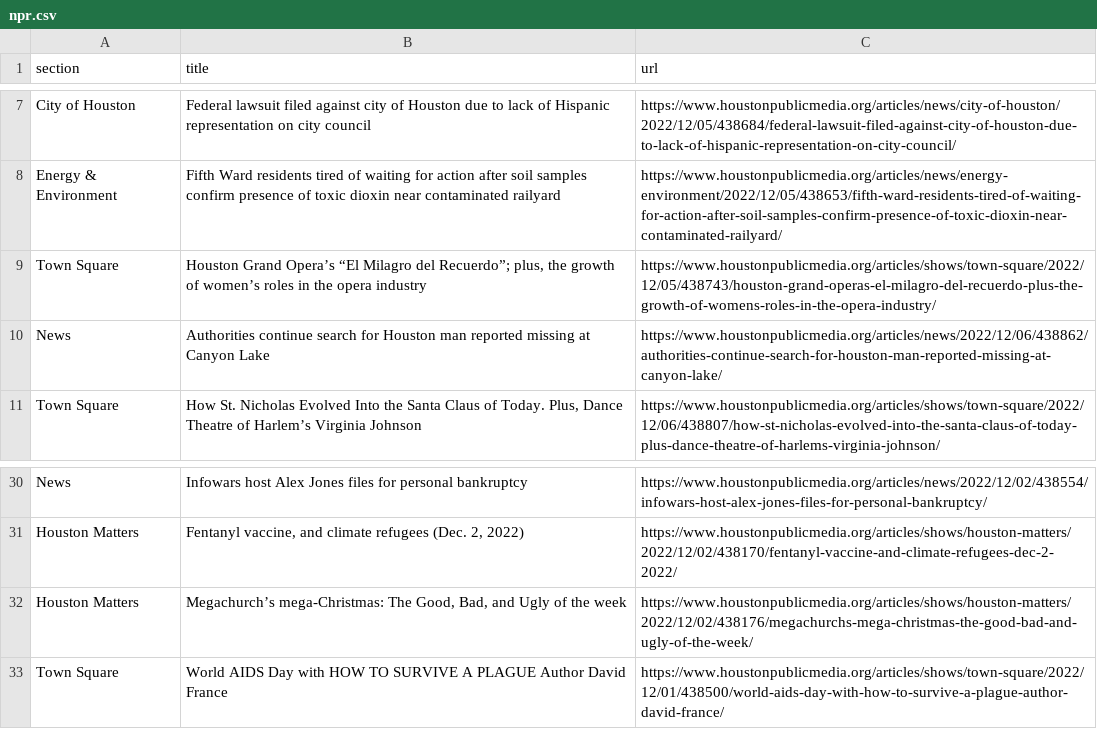
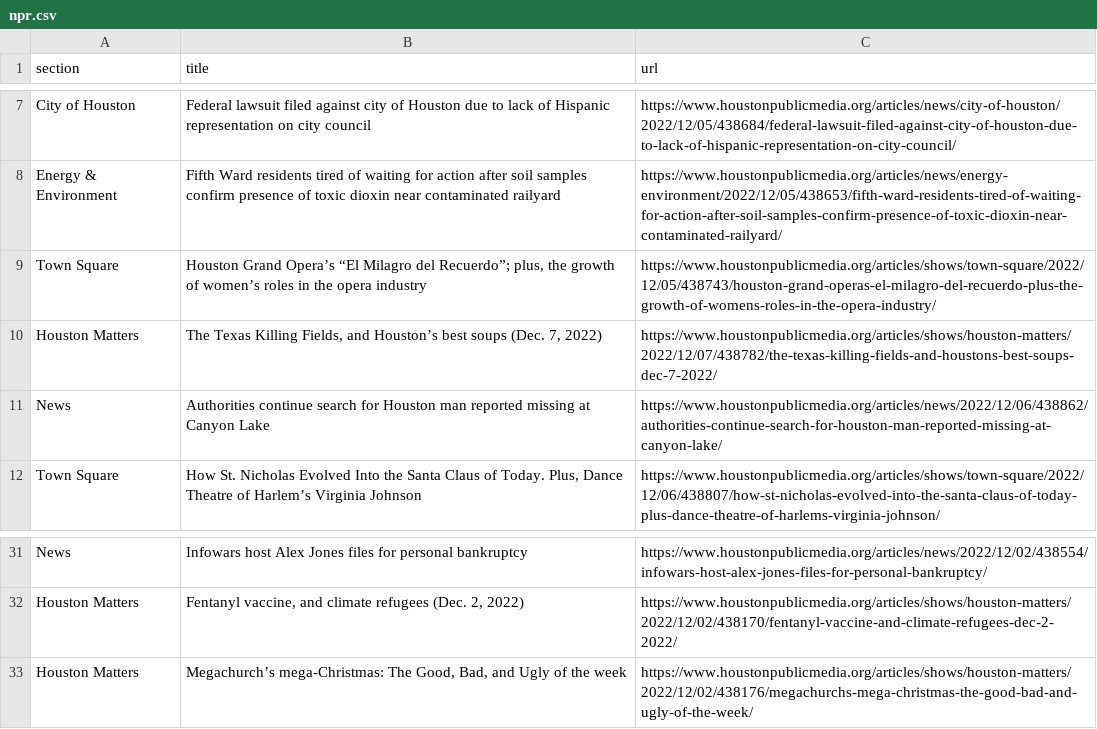
Before and after one commit to tanazm/Houston_scraped, a CSV file: npr.csv, drawn as a sheet; only a part is shown, gaps mark what is left out; removed rows and columns are numbered as before the commit, all else as after; the diff names each change by its address in the sheet, - before the commit and + after, or states it on an @@ line.

```diff
--- a/npr.csv
+++ b/npr.csv
+row 10: Houston Matters | The Texas Killing Fields, and Houston’s best soups (Dec. 7, 2022) | https://www.houstonpublicmedia.org/articles/shows/houston-matters/2022/12/07/438782/the-texas-killing-fields-and-houstons-best-soups-dec-7-2022/
-row 33: Town Square | World AIDS Day with HOW TO SURVIVE A PLAGUE Author David France | https://www.houstonpublicmedia.org/articles/shows/town-square/2022/12/01/438500/world-aids-day-with-how-to-survive-a-plague-author-david-france/
```
